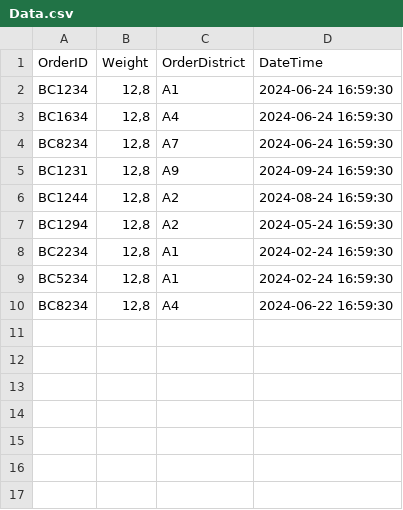
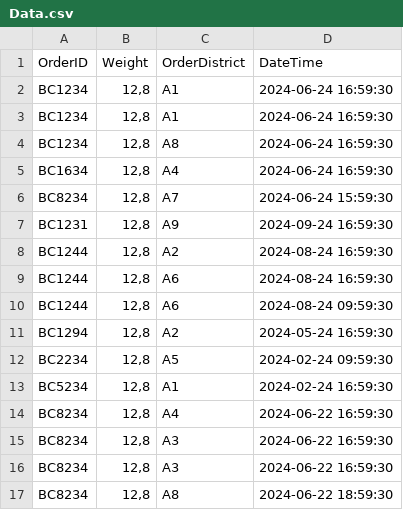
Before and after one commit to Vardancer/DeliveryFinder, a CSV file: DeliveryFinder/Data.csv, drawn as a sheet.

```diff
--- a/DeliveryFinder/Data.csv
+++ b/DeliveryFinder/Data.csv
@@ -2,9 +2,16 @@ OrderID;Weight;OrderDistrict;DateTime
 BC1234;12,8;A1;"2024-06-24 16:59:30"
+BC1234;12,8;A1;"2024-06-24 16:59:30"
+BC1234;12,8;A8;"2024-06-24 16:59:30"
 BC1634;12,8;A4;"2024-06-24 16:59:30"
-BC8234;12,8;A7;"2024-06-24 16:59:30"
+BC8234;12,8;A7;"2024-06-24 15:59:30"
 BC1231;12,8;A9;"2024-09-24 16:59:30"
 BC1244;12,8;A2;"2024-08-24 16:59:30"
+BC1244;12,8;A6;"2024-08-24 16:59:30"
+BC1244;12,8;A6;"2024-08-24 09:59:30"
 BC1294;12,8;A2;"2024-05-24 16:59:30"
-BC2234;12,8;A1;"2024-02-24 16:59:30"
+BC2234;12,8;A5;"2024-02-24 09:59:30"
 BC5234;12,8;A1;"2024-02-24 16:59:30"
 BC8234;12,8;A4;"2024-06-22 16:59:30"
+BC8234;12,8;A3;"2024-06-22 16:59:30"
+BC8234;12,8;A3;"2024-06-22 16:59:30"
+BC8234;12,8;A8;"2024-06-22 18:59:30"
```
Also changed, not shown: 9 other files.
